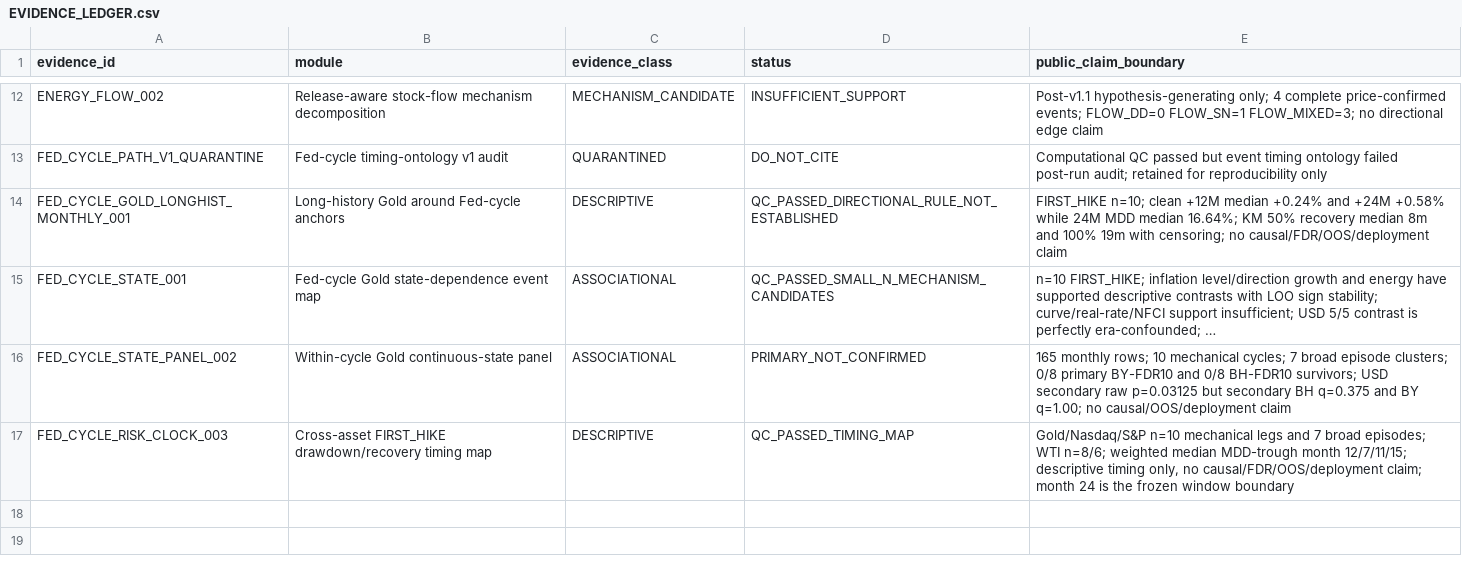
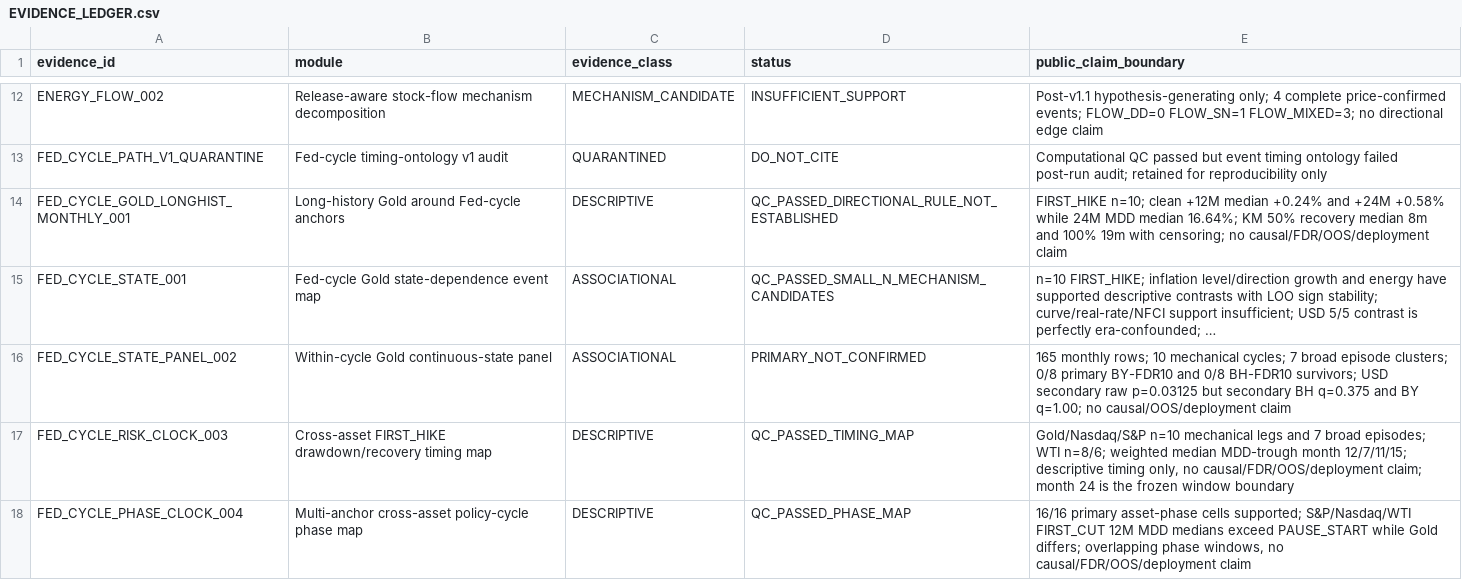
Before and after one commit to xuanyiting68-hash/gss-cb-001-macro-regime-cross-asset, a CSV file: docs/EVIDENCE_LEDGER.csv, drawn as a sheet; only a part is shown, gaps mark what is left out; long unchanged cells end in ….

Commit message:
Register multi-anchor phase-clock evidence

```diff
--- a/docs/EVIDENCE_LEDGER.csv
+++ b/docs/EVIDENCE_LEDGER.csv
@@ -17 +17,2 @@ FED_CYCLE_STATE_PANEL_002,Within-cycle Gold continuous-state panel,ASSOCIATIONAL
 FED_CYCLE_RISK_CLOCK_003,Cross-asset FIRST_HIKE drawdown/recovery timing map,DESCRIPTIVE,QC_PASSED_TIMING_MAP,"Gold/Nasdaq/S&P n=10 mechanical legs and 7 broad episodes; WTI n=8/6; weighted median MDD-trough month 12/7/11/15; descriptive timing only, no causal/FDR/OOS/deployment claim; month 24 is the frozen window boundary"
+FED_CYCLE_PHASE_CLOCK_004,Multi-anchor cross-asset policy-cycle phase map,DESCRIPTIVE,QC_PASSED_PHASE_MAP,"16/16 primary asset-phase cells supported; S&P/Nasdaq/WTI FIRST_CUT 12M MDD medians exceed PAUSE_START while Gold differs; overlapping phase windows, no causal/FDR/OOS/deployment claim"
```
